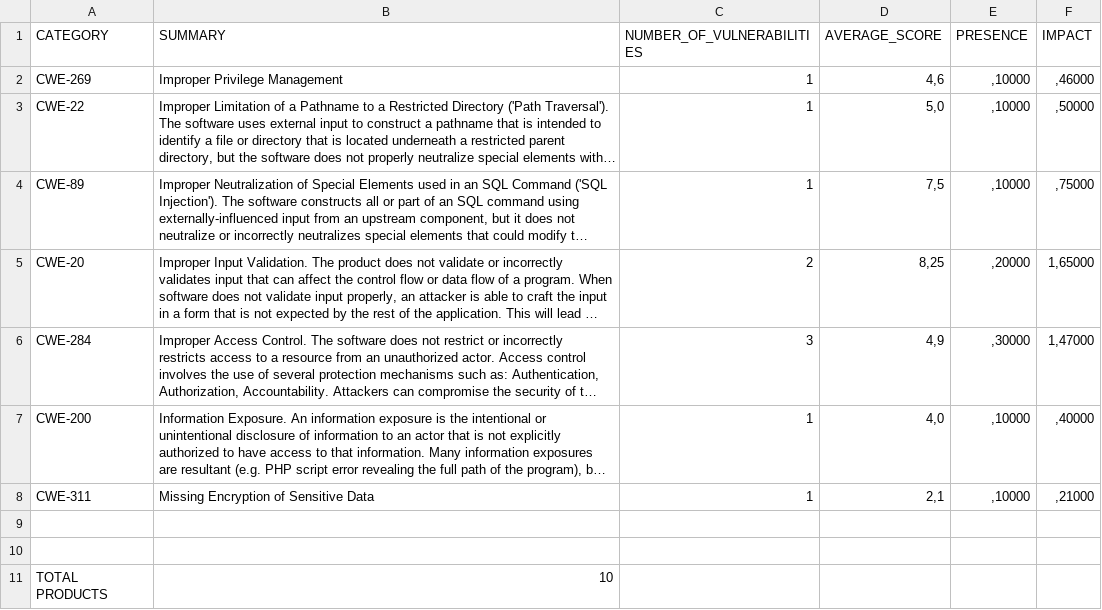
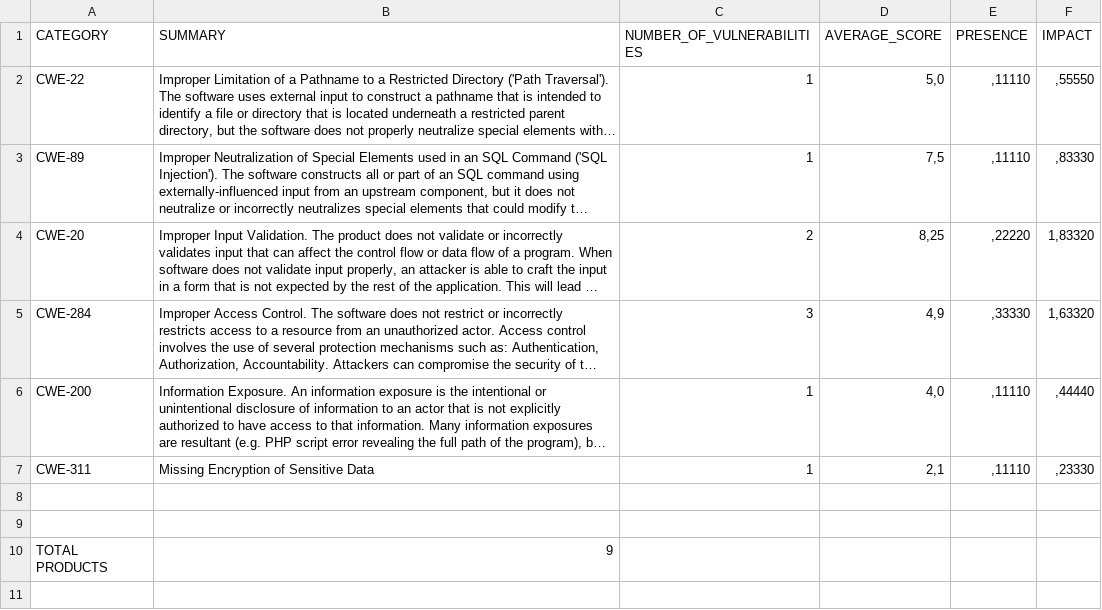
Before and after one commit to cmejia5486/nistJson, a CSV file: results/2019-cwe.csv, drawn as a sheet; long unchanged cells end in …; removed rows and columns are numbered as before the commit, all else as after; the diff names each change by its address in the sheet, - before the commit and + after, or states it on an @@ line.

```diff
--- a/results/2019-cwe.csv
+++ b/results/2019-cwe.csv
-row 2: CWE-269 | Improper Privilege Management | 1 | 4,6 | ,10000 | ,46000
-E2:E3 (PRESENCE): ,10000
+E2:E3 (PRESENCE): ,11110
-F2 (IMPACT): ,50000
+F2 (IMPACT): ,55550
-F3 (IMPACT): ,75000
+F3 (IMPACT): ,83330
-E4 (PRESENCE): ,20000
+E4 (PRESENCE): ,22220
-F4 (IMPACT): 1,65000
+F4 (IMPACT): 1,83320
-E5 (PRESENCE): ,30000
+E5 (PRESENCE): ,33330
-F5 (IMPACT): 1,47000
+F5 (IMPACT): 1,63320
-E6:E7 (PRESENCE): ,10000
+E6:E7 (PRESENCE): ,11110
-F6 (IMPACT): ,40000
+F6 (IMPACT): ,44440
-F7 (IMPACT): ,21000
+F7 (IMPACT): ,23330
-B10 (SUMMARY): 10
+B10 (SUMMARY): 9
```
Also changed, not shown: Health/metrics.csv, results/2019-cve.csv, 5 other files.
